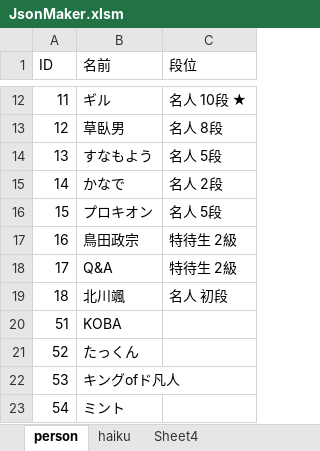
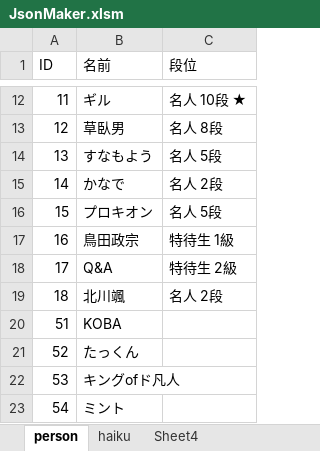
Before and after one commit to ghilgithub/prbt_rengo, an Excel workbook: JsonMaker.xlsm, sheet person, drawn as a sheet; only a part is shown, gaps mark what is left out; values as stored, in another font and other column widths than the file's, no borders; charts and pictures not drawn; the diff names each change by its address in the sheet, - before the commit and + after, or states it on an @@ line.

```diff
--- a/JsonMaker.xlsm (sheet person)
+++ b/JsonMaker.xlsm (sheet person)
-C17 (段位): 特待生 2級
+C17 (段位): 特待生 1級
-C19 (段位): 名人 初段
+C19 (段位): 名人 2段
```
Also changed, not shown: sheet haiku, charts or pictures, 4 other files.
